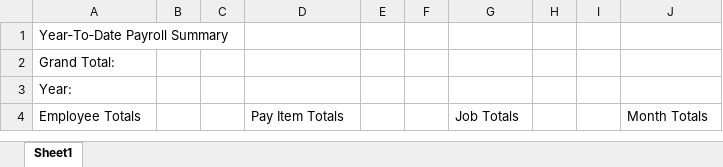
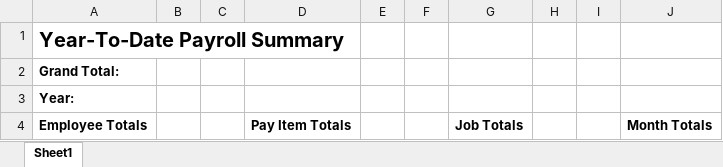
Before and after one commit to kapoleon/Insulpro, an Excel workbook: data/spreadsheet/YTDPayrollTemplate.xlsx, sheet Sheet1, drawn as a sheet; values as stored, in another font and other column widths than the file's, no borders; the diff names each change by its address in the sheet, - before the commit and + after, or states it on an @@ line.

```diff
--- a/data/spreadsheet/YTDPayrollTemplate.xlsx (sheet Sheet1)
+++ b/data/spreadsheet/YTDPayrollTemplate.xlsx (sheet Sheet1)
-A1:A4 bold: off
+A1:A4 bold: on
@@ A1 text size: larger @@
-D4 bold: off
+D4 bold: on
-G4 bold: off
+G4 bold: on
-J4 bold: off
+J4 bold: on
```
Also changed, not shown: data/spreadsheet/MasterPayrollTemplate.xlsx, data/spreadsheet/PaySheetTemplate.xlsx, 41 other files.
